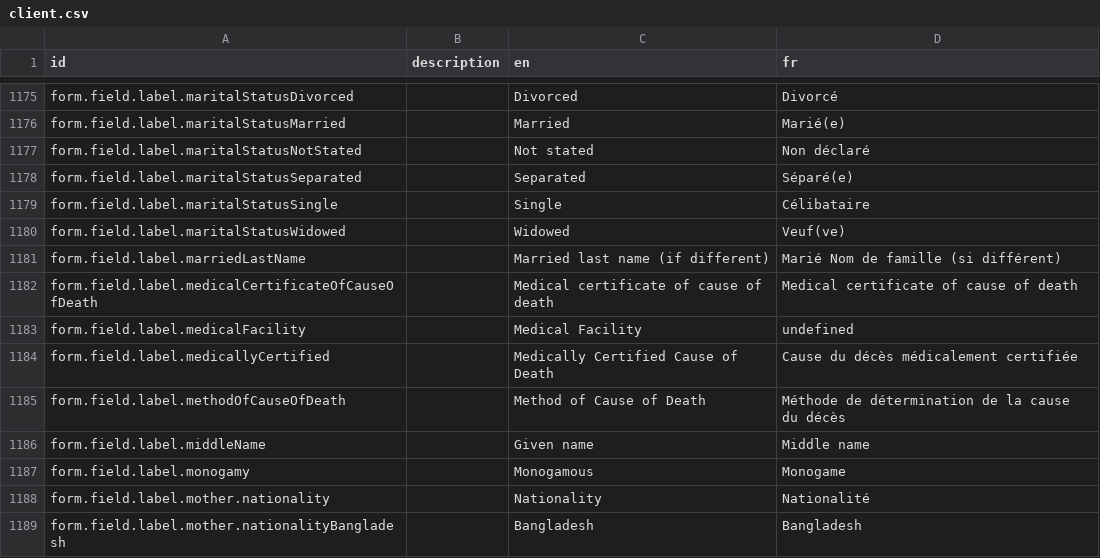
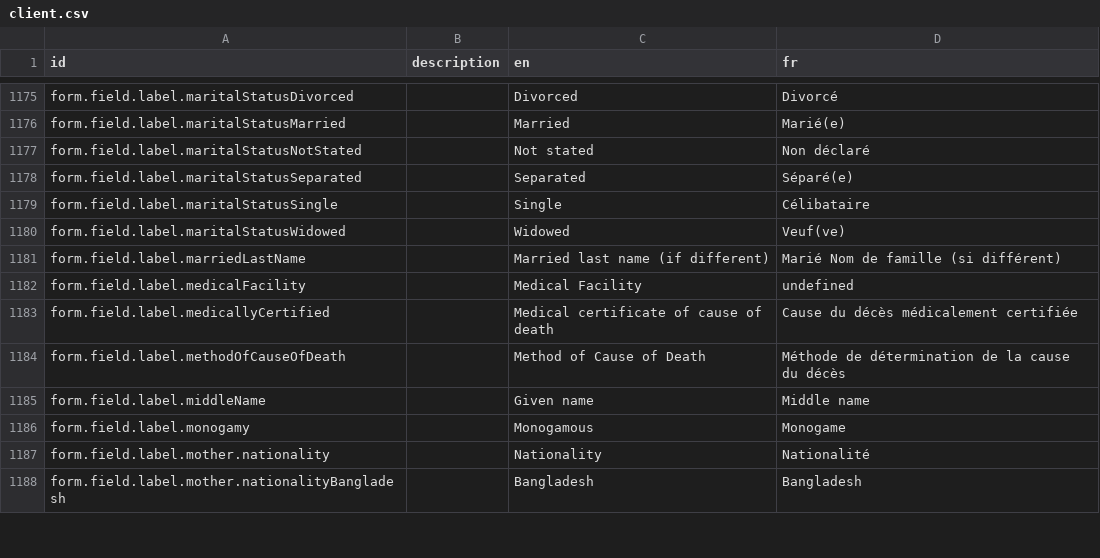
Before and after one commit to mdminhaj88/opencrvs-uganda, a CSV file: src/translations/client.csv, drawn as a sheet; only a part is shown, gaps mark what is left out.

Commit message:
chore: remove duplicate field

```diff
--- a/src/translations/client.csv
+++ b/src/translations/client.csv
@@ -1183,5 +1183,4 @@ form.field.label.maritalStatusWidowed,,Widowed,Veuf(ve)
 form.field.label.marriedLastName,,Married last name (if different),Marié Nom de famille (si différent)
-form.field.label.medicalCertificateOfCauseOfDeath,,Medical certificate of cause of death,Medical certificate of cause of death
 form.field.label.medicalFacility,,Medical Facility,undefined
-form.field.label.medicallyCertified,,Medically Certified Cause of Death,Cause du décès médicalement certifiée
+form.field.label.medicallyCertified,,Medical certificate of cause of death,Cause du décès médicalement certifiée
 form.field.label.methodOfCauseOfDeath,,Method of Cause of Death,Méthode de détermination de la cause du décès
```
Also changed, not shown: 2 other files.
